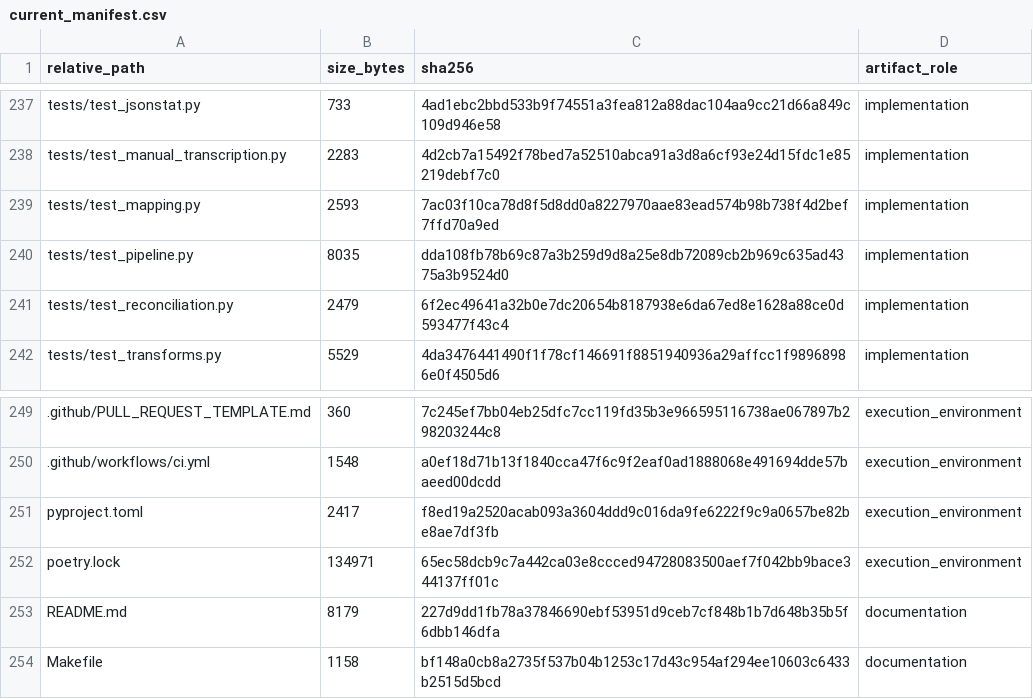
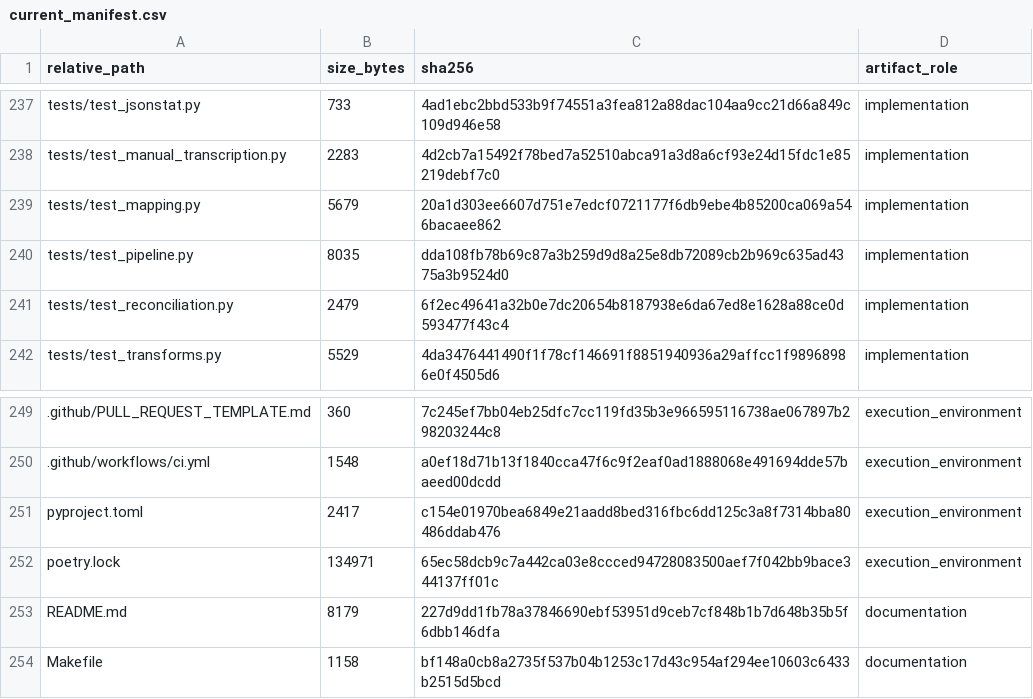
Before and after one commit to DiogoRibeiro7/portugal-external-growth-1960-1973, a CSV file: results/manifests/current_manifest.csv, drawn as a sheet; only a part is shown, gaps mark what is left out; the diff names each change by its address in the sheet, - before the commit and + after, or states it on an @@ line.

```diff
--- a/results/manifests/current_manifest.csv
+++ b/results/manifests/current_manifest.csv
-B239 (size_bytes): 2593
+B239 (size_bytes): 5679
-C239 (sha256): 7ac03f10ca78d8f5d8dd0a8227970aae83ead574b98b738f4d2bef7ffd70a9ed
+C239 (sha256): 20a1d303ee6607d751e7edcf0721177f6db9ebe4b85200ca069a546bacaee862
-C251 (sha256): f8ed19a2520acab093a3604ddd9c016da9fe6222f9c9a0657be82be8ae7df3fb
+C251 (sha256): c154e01970bea6849e21aadd8bed316fbc6dd125c3a8f7314bba80486ddab476
```
Also changed, not shown: results/manifests/bootstrap_manifest.csv, 4 other files.
